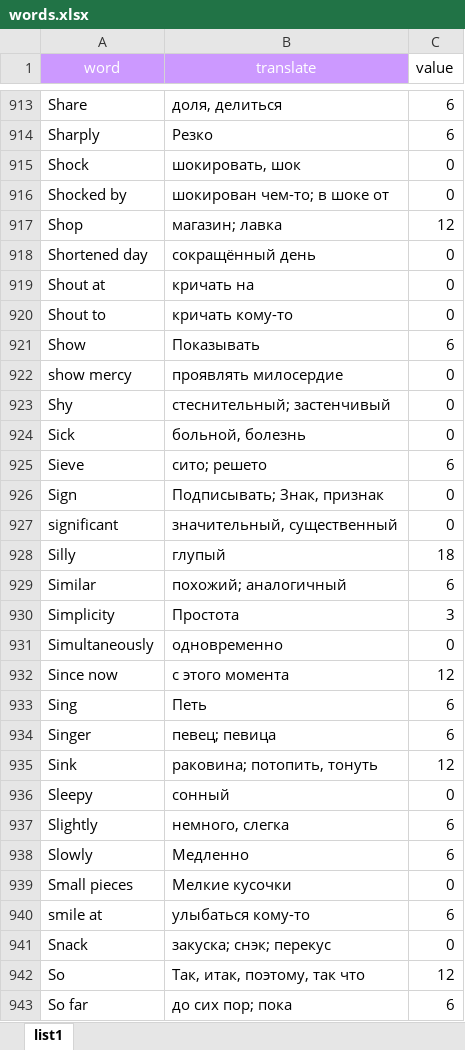
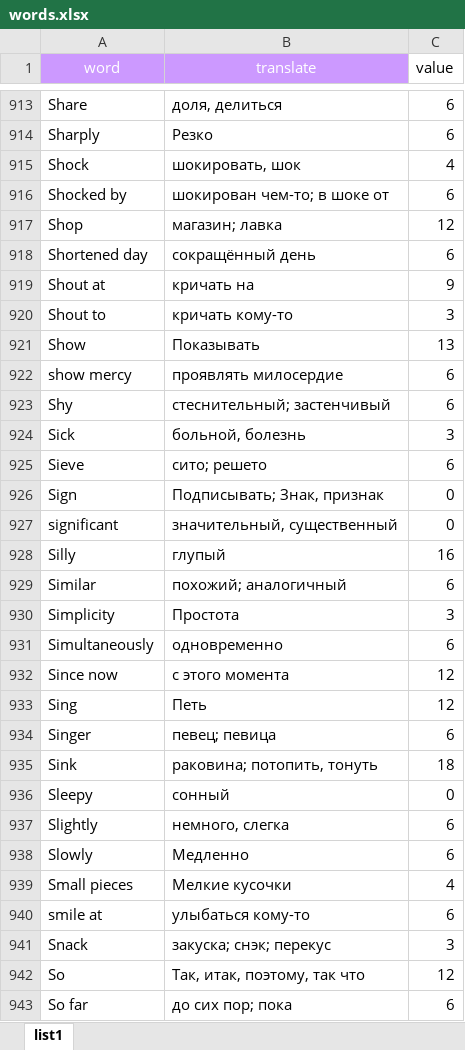
Before and after one commit to MaratGI/Vocab, an Excel workbook: words.xlsx, sheet list1, drawn as a sheet; only a part is shown, gaps mark what is left out; values as stored, in another font and other column widths than the file's, no borders; the diff covers the shown part only; the diff names each change by its address in the sheet, - before the commit and + after, or states it on an @@ line.

```diff
--- a/words.xlsx (sheet list1)
+++ b/words.xlsx (sheet list1)
-C915 (value): 0
+C915 (value): 4
-C916 (value): 0
+C916 (value): 6
-C918 (value): 0
+C918 (value): 6
-C919 (value): 0
+C919 (value): 9
-C920 (value): 0
+C920 (value): 3
-C921 (value): 6
+C921 (value): 13
-C922:C923 (value): 0
+C922:C923 (value): 6
-C924 (value): 0
+C924 (value): 3
-C928 (value): 18
+C928 (value): 16
-C931 (value): 0
+C931 (value): 6
-C933 (value): 6
+C933 (value): 12
-C935 (value): 12
+C935 (value): 18
-C939 (value): 0
+C939 (value): 4
-C941 (value): 0
+C941 (value): 3
```
Also changed, not shown: 685 edited cells elsewhere in this sheet, 1 other file.
